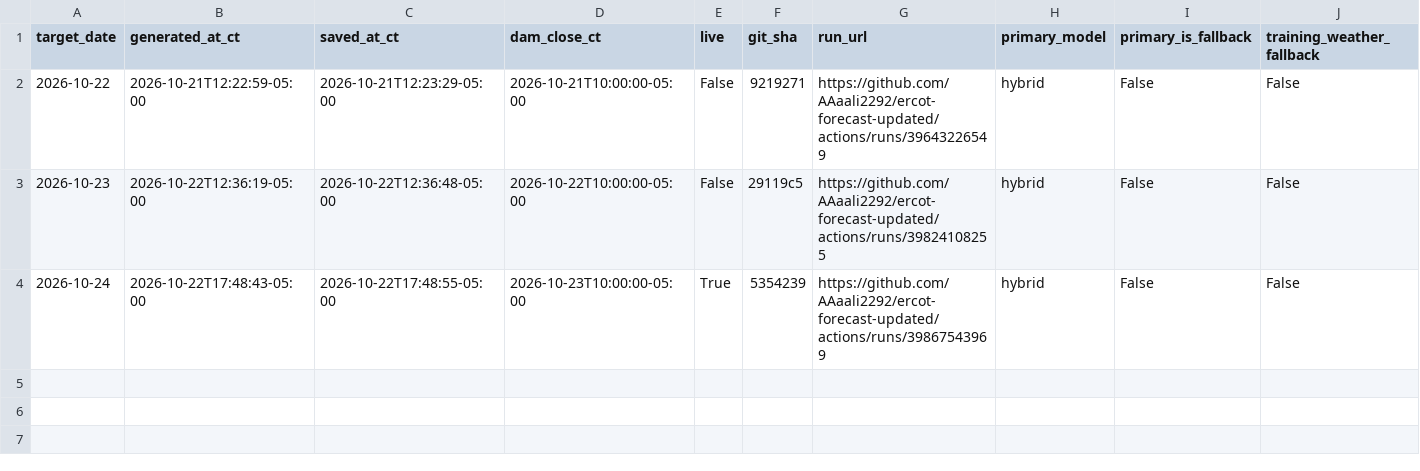
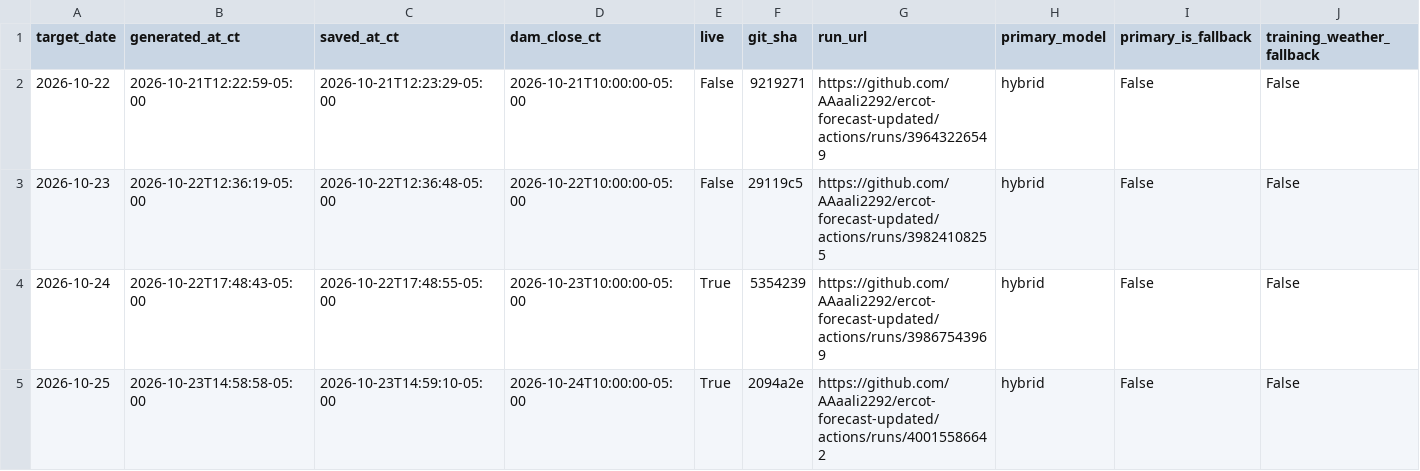
Before and after one commit to AAaali2292/ercot-forecast-updated, a CSV file: scorecard.csv, drawn as a sheet; only a part is shown; rows hold the shown columns only; the diff names each change by its address in the sheet, - before the commit and + after, or states it on an @@ line.

```diff
--- a/scorecard.csv
+++ b/scorecard.csv
+row 5: 2026-10-25 | 2026-10-23T14:58:58-05:00 | 2026-10-23T14:59:10-05:00 | 2026-10-24T10:00:00-05:00 | True | 2094a2e | https://github.com/AAaali2292/ercot-forecast-updated/actions/runs/40015586642 | hybrid | False | False
```
Also changed, not shown: 5 other files.
